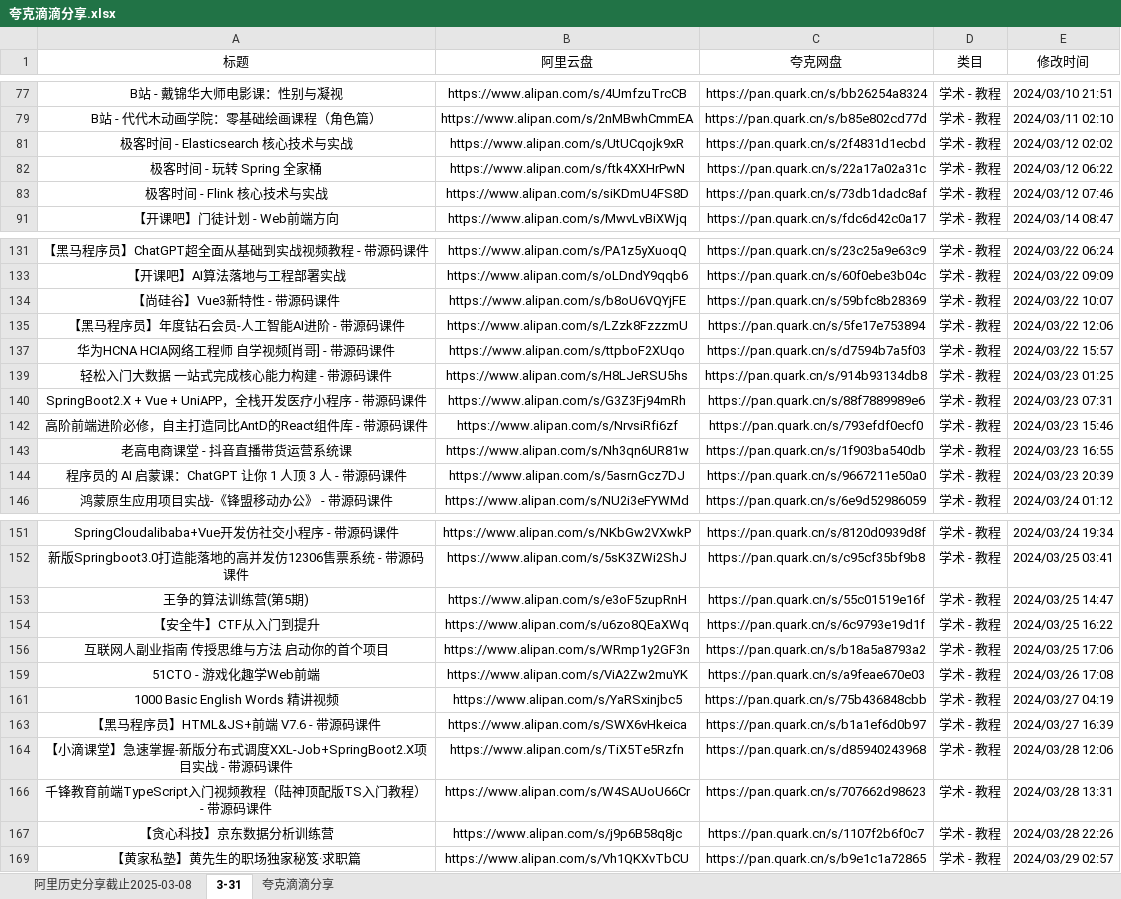
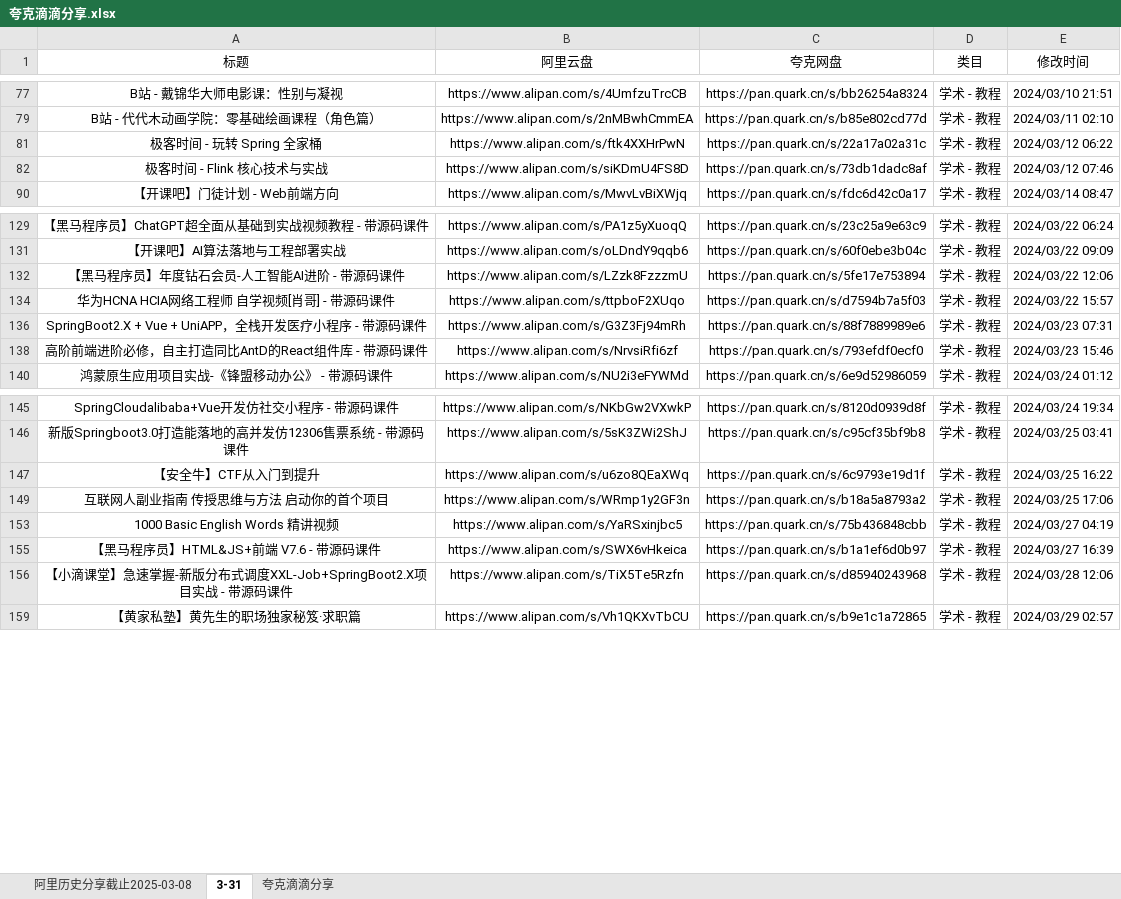
Before and after one commit to mitjavaz/memo, an Excel workbook: .ready/夸克滴滴分享.xlsx, sheet 3-31, drawn as a sheet; only a part is shown, gaps mark what is left out; values as stored, in another font and other column widths than the file's, no borders; the diff covers the shown part only; the diff names each change by its address in the sheet, - before the commit and + after, or states it on an @@ line.

```diff
--- a/.ready/夸克滴滴分享.xlsx (sheet 3-31)
+++ b/.ready/夸克滴滴分享.xlsx (sheet 3-31)
-row 81: 极客时间 - Elasticsearch 核心技术与实战 | https://www.alipan.com/s/UtUCqojk9xR | https://pan.quark.cn/s/2f4831d1ecbd | 学术 - 教程 | 2024/03/12 02:02
-row 134: 【尚硅谷】Vue3新特性 - 带源码课件 | https://www.alipan.com/s/b8oU6VQYjFE | https://pan.quark.cn/s/59bfc8b28369 | 学术 - 教程 | 2024/03/22 10:07
-row 139: 轻松入门大数据 一站式完成核心能力构建 - 带源码课件 | https://www.alipan.com/s/H8LJeRSU5hs | https://pan.quark.cn/s/914b93134db8 | 学术 - 教程 | 2024/03/23 01:25
-row 143: 老高电商课堂 - 抖音直播带货运营系统课 | https://www.alipan.com/s/Nh3qn6UR81w | https://pan.quark.cn/s/1f903ba540db | 学术 - 教程 | 2024/03/23 16:55
-row 144: 程序员的 AI 启蒙课：ChatGPT 让你 1 人顶 3 人 - 带源码课件 | https://www.alipan.com/s/5asrnGcz7DJ | https://pan.quark.cn/s/9667211e50a0 | 学术 - 教程 | 2024/03/23 20:39
-row 153: 王争的算法训练营(第5期) | https://www.alipan.com/s/e3oF5zupRnH | https://pan.quark.cn/s/55c01519e16f | 学术 - 教程 | 2024/03/25 14:47
-row 159: 51CTO - 游戏化趣学Web前端 | https://www.alipan.com/s/ViA2Zw2muYK | https://pan.quark.cn/s/a9feae670e03 | 学术 - 教程 | 2024/03/26 17:08
-row 166: 千锋教育前端TypeScript入门视频教程（陆神顶配版TS入门教程） - 带源码课件 | https://www.alipan.com/s/W4SAUoU66Cr | https://pan.quark.cn/s/707662d98623 | 学术 - 教程 | 2024/03/28 13:31
-row 167: 【贪心科技】京东数据分析训练营 | https://www.alipan.com/s/j9p6B58q8jc | https://pan.quark.cn/s/1107f2b6f0c7 | 学术 - 教程 | 2024/03/28 22:26
```
Also changed, not shown: 1 removed row elsewhere in this sheet, sheet 夸克滴滴分享, sheet 阿里历史分享截止2025-03-08, 1 other file.
